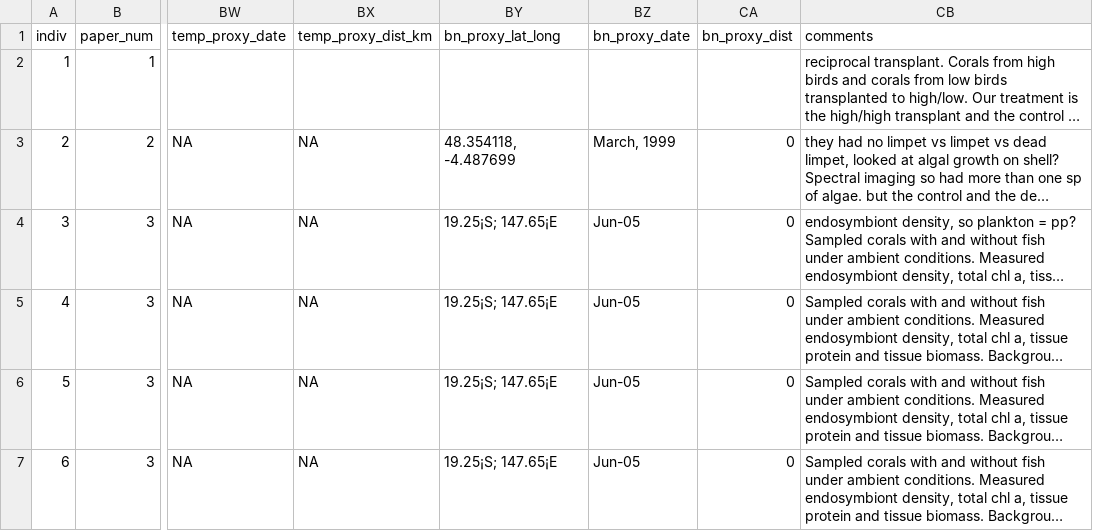
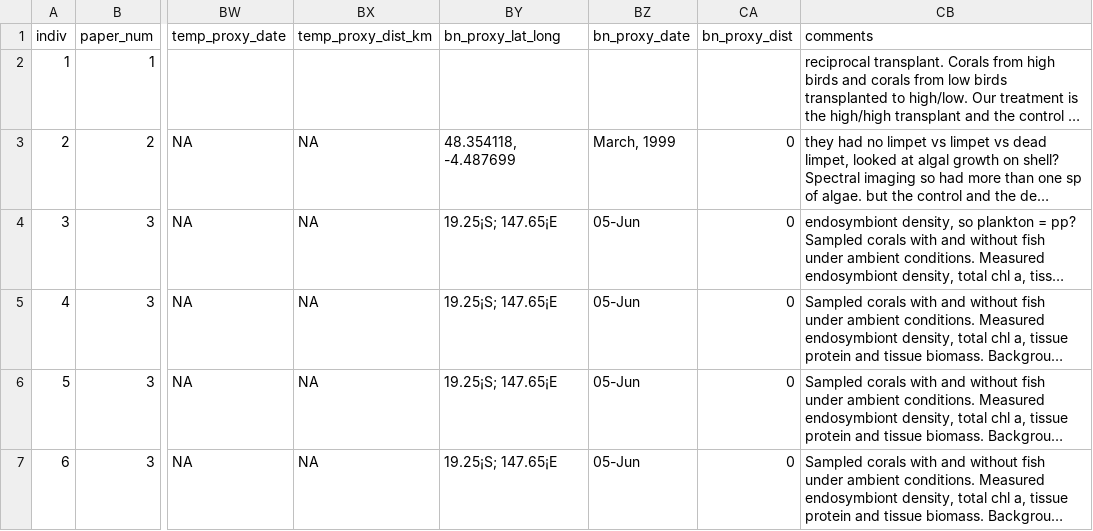
Before and after one commit to em-lim13/Ch1-Meta-analysis, a CSV file: Output/Data/april_meta2023.csv, drawn as a sheet; only a part is shown, gaps mark what is left out; long unchanged cells end in …; the diff covers the shown part only; the diff names each change by its address in the sheet, - before the commit and + after, or states it on an @@ line.

```diff
--- a/Output/Data/april_meta2023.csv
+++ b/Output/Data/april_meta2023.csv
-BZ4:BZ7 (bn_proxy_date): Jun-05
+BZ4:BZ7 (bn_proxy_date): 05-Jun
```
Also changed, not shown: 6 removed rows and 4 edited cells elsewhere in this file, 1 other file.
